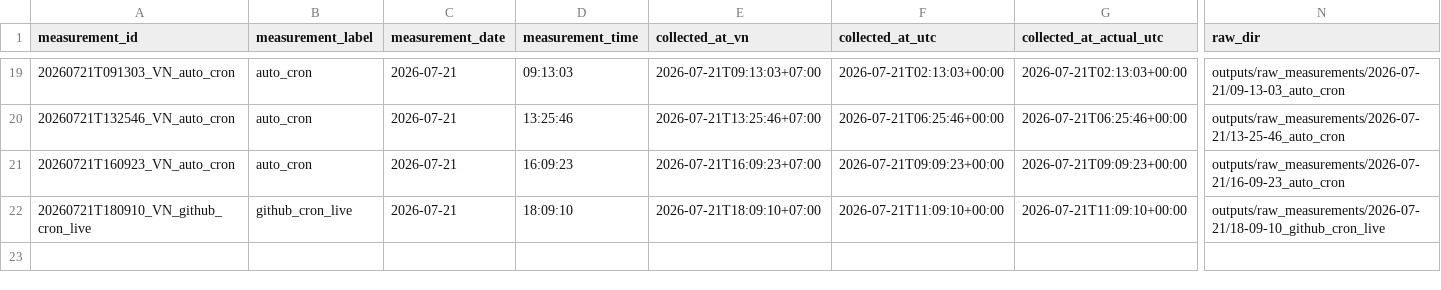
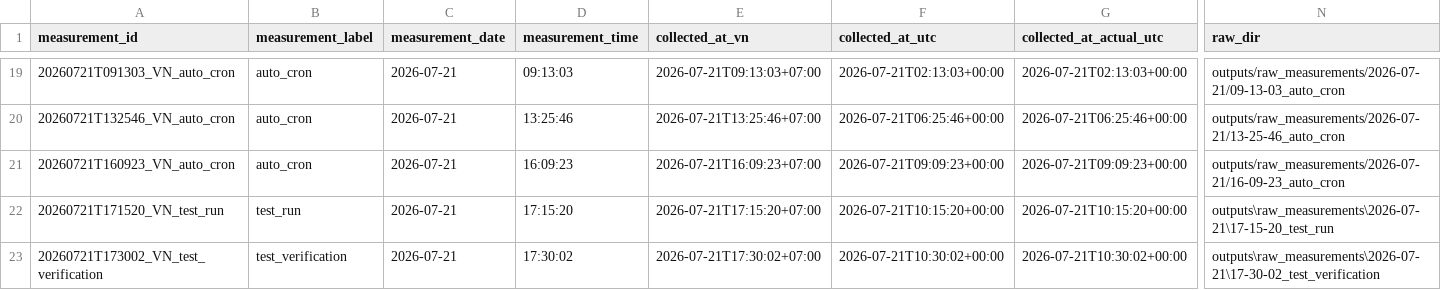
Before and after one commit to Hoangth1506/DACN-Traffic-ETL, a CSV file: outputs/raw_measurements/index.csv, drawn as a sheet; only a part is shown, gaps mark what is left out; addresses are those after the commit; rows hold the shown columns only; the diff names each change by its address in the sheet, - before the commit and + after, or states it on an @@ line.

```diff
--- a/outputs/raw_measurements/index.csv
+++ b/outputs/raw_measurements/index.csv
+row 22: 20260721T171520_VN_test_run | test_run | 2026-07-21 | 17:15:20 | 2026-07-21T17:15:20+07:00 | 2026-07-21T10:15:20+00:00 | 2026-07-21T10:15:20+00:00 | outputs\raw_measurements\2026-07-21\17-15-20_test_run
-A23 (measurement_id): 20260721T180910_VN_github_cron_live
+A23 (measurement_id): 20260721T173002_VN_test_verification
-B23 (measurement_label): github_cron_live
+B23 (measurement_label): test_verification
-D23 (measurement_time): 18:09:10
+D23 (measurement_time): 17:30:02
-E23 (collected_at_vn): 2026-07-21T18:09:10+07:00
+E23 (collected_at_vn): 2026-07-21T17:30:02+07:00
-F23 (collected_at_utc): 2026-07-21T11:09:10+00:00
+F23 (collected_at_utc): 2026-07-21T10:30:02+00:00
-G23 (collected_at_actual_utc): 2026-07-21T11:09:10+00:00
+G23 (collected_at_actual_utc): 2026-07-21T10:30:02+00:00
-N23 (raw_dir): outputs/raw_measurements/2026-07-21/18-09-10_github_cron_live
+N23 (raw_dir): outputs\raw_measurements\2026-07-21\17-30-02_test_verification
```
Also changed, not shown: outputs/session_index.csv, 46 other files.
